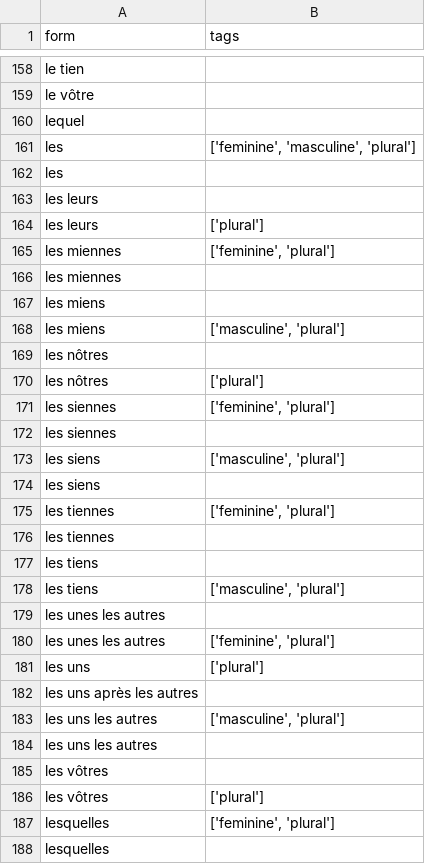
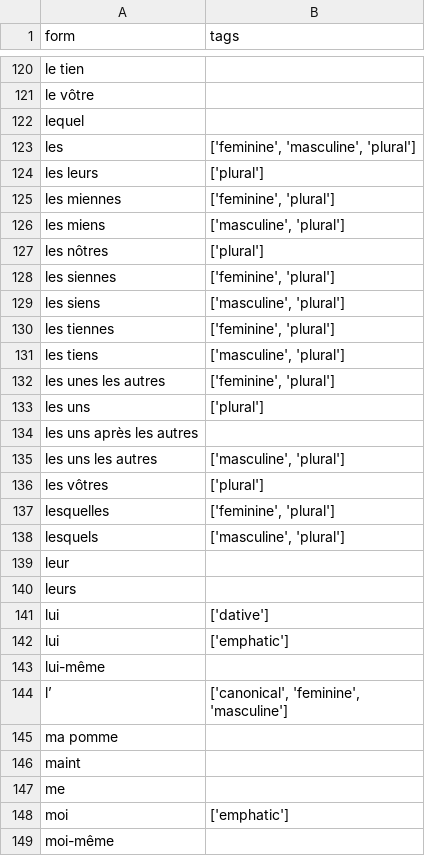
Before and after one commit to hbenbel/French-Dictionary, a CSV file: dictionary/pron.csv, drawn as a sheet; only a part is shown, gaps mark what is left out; the shorter side is filled out with more unchanged rows; the diff covers the shown part only.

Commit message:
[DICT] Assuring unicity of form + updated dictiory files

```diff
--- a/dictionary/pron.csv
+++ b/dictionary/pron.csv
@@ -161,20 +123,10 @@ lequel,
 les,"['feminine', 'masculine', 'plural']"
-les,
-les leurs,
 les leurs,['plural']
 les miennes,"['feminine', 'plural']"
-les miennes,
-les miens,
 les miens,"['masculine', 'plural']"
-les nôtres,
 les nôtres,['plural']
 les siennes,"['feminine', 'plural']"
-les siennes,
 les siens,"['masculine', 'plural']"
-les siens,
 les tiennes,"['feminine', 'plural']"
-les tiennes,
-les tiens,
 les tiens,"['masculine', 'plural']"
-les unes les autres,
 les unes les autres,"['feminine', 'plural']"
@@ -183,6 +135,3 @@ les uns après les autres,
 les uns les autres,"['masculine', 'plural']"
-les uns les autres,
-les vôtres,
 les vôtres,['plural']
 lesquelles,"['feminine', 'plural']"
-lesquelles,
```
Also changed, not shown: 48 removed rows and 1 moved row elsewhere in this file, dictionary/adv.csv, dictionary/det.csv, 3 other files.
